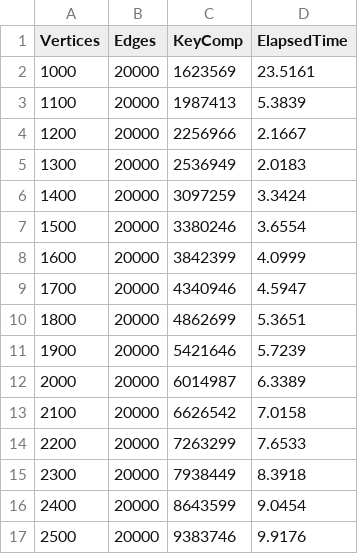
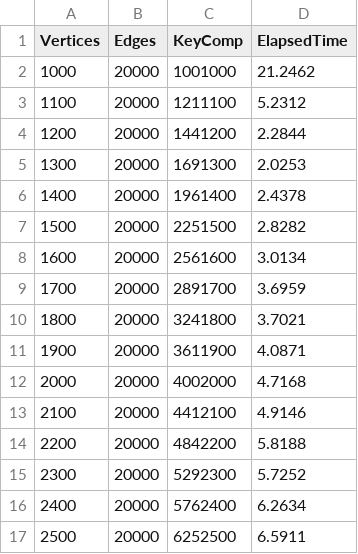
Before and after one commit to kwan-kit/SC2001, a CSV file: Lab 2/SC2001_Project2_Djikstra/AdjMatrix_FixedE_Results.csv, drawn as a sheet; only a part is shown; the diff covers the shown part only.

Commit message:
updated data

```diff
--- a/Lab 2/SC2001_Project2_Djikstra/AdjMatrix_FixedE_Results.csv
+++ b/Lab 2/SC2001_Project2_Djikstra/AdjMatrix_FixedE_Results.csv
@@ -1,17 +1,17 @@
 "Vertices","Edges","KeyComp","ElapsedTime"
-"1000","20000","1623569","23.5161"
-"1100","20000","1987413","5.3839"
-"1200","20000","2256966","2.1667"
-"1300","20000","2536949","2.0183"
-"1400","20000","3097259","3.3424"
-"1500","20000","3380246","3.6554"
-"1600","20000","3842399","4.0999"
-"1700","20000","4340946","4.5947"
-"1800","20000","4862699","5.3651"
-"1900","20000","5421646","5.7239"
-"2000","20000","6014987","6.3389"
-"2100","20000","6626542","7.0158"
-"2200","20000","7263299","7.6533"
-"2300","20000","7938449","8.3918"
-"2400","20000","8643599","9.0454"
-"2500","20000","9383746","9.9176"
+"1000","20000","1001000","21.2462"
+"1100","20000","1211100","5.2312"
+"1200","20000","1441200","2.2844"
+"1300","20000","1691300","2.0253"
+"1400","20000","1961400","2.4378"
+"1500","20000","2251500","2.8282"
+"1600","20000","2561600","3.0134"
+"1700","20000","2891700","3.6959"
+"1800","20000","3241800","3.7021"
+"1900","20000","3611900","4.0871"
+"2000","20000","4002000","4.7168"
+"2100","20000","4412100","4.9146"
+"2200","20000","4842200","5.8188"
+"2300","20000","5292300","5.7252"
+"2400","20000","5762400","6.2634"
+"2500","20000","6252500","6.5911"
```
Also changed, not shown: 148 edited cells elsewhere in this file, Lab 2/SC2001_Project2_Djikstra/AdjMatrix_FixedV_Results.csv, 1 other file.
